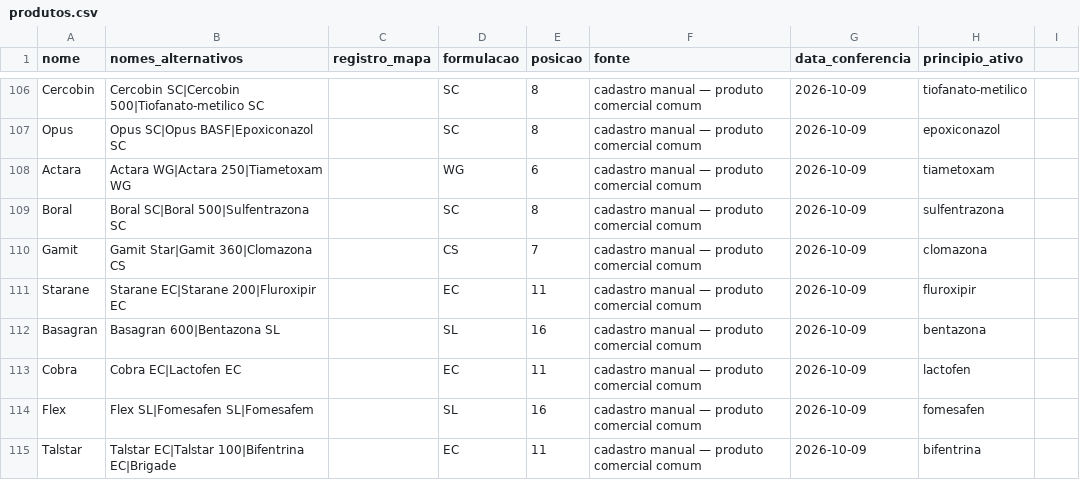
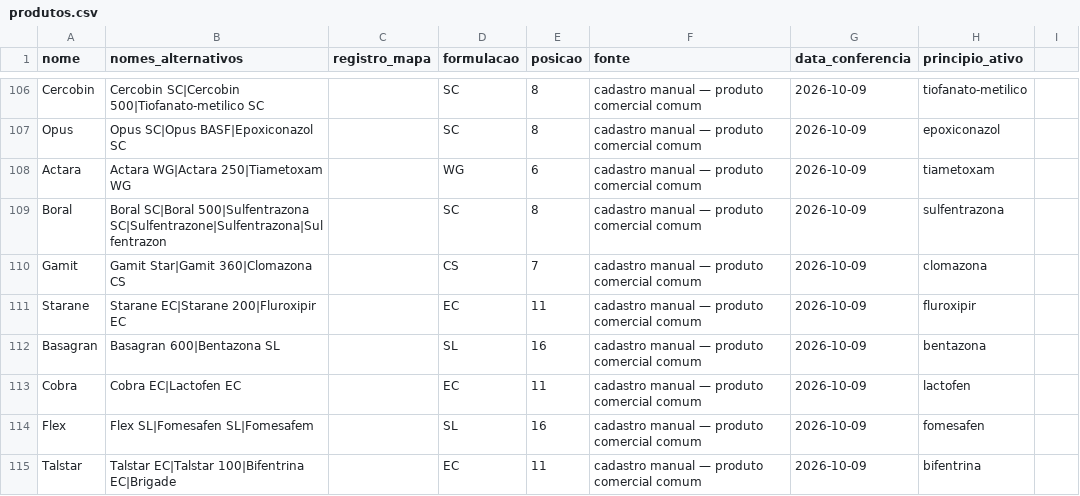
Before and after one commit to eduardopulveragro-bit/MisturaCaldas, a CSV file: data/produtos.csv, drawn as a sheet; only a part is shown, gaps mark what is left out.

```diff
--- a/data/produtos.csv
+++ b/data/produtos.csv
@@ -108,3 +108,3 @@ Opus,Opus SC|Opus BASF|Epoxiconazol SC,,SC,8,cadastro manual — produto comerci
 Actara,Actara WG|Actara 250|Tiametoxam WG,,WG,6,cadastro manual — produto comercial comum,2026-10-09,tiametoxam
-Boral,Boral SC|Boral 500|Sulfentrazona SC,,SC,8,cadastro manual — produto comercial comum,2026-10-09,sulfentrazona
+Boral,Boral SC|Boral 500|Sulfentrazona SC|Sulfentrazone|Sulfentrazona|Sulfentrazon,,SC,8,cadastro manual — produto comercial comum,2026-10-09,sulfentrazona
 Gamit,Gamit Star|Gamit 360|Clomazona CS,,CS,7,cadastro manual — produto comercial comum,2026-10-09,clomazona
```
